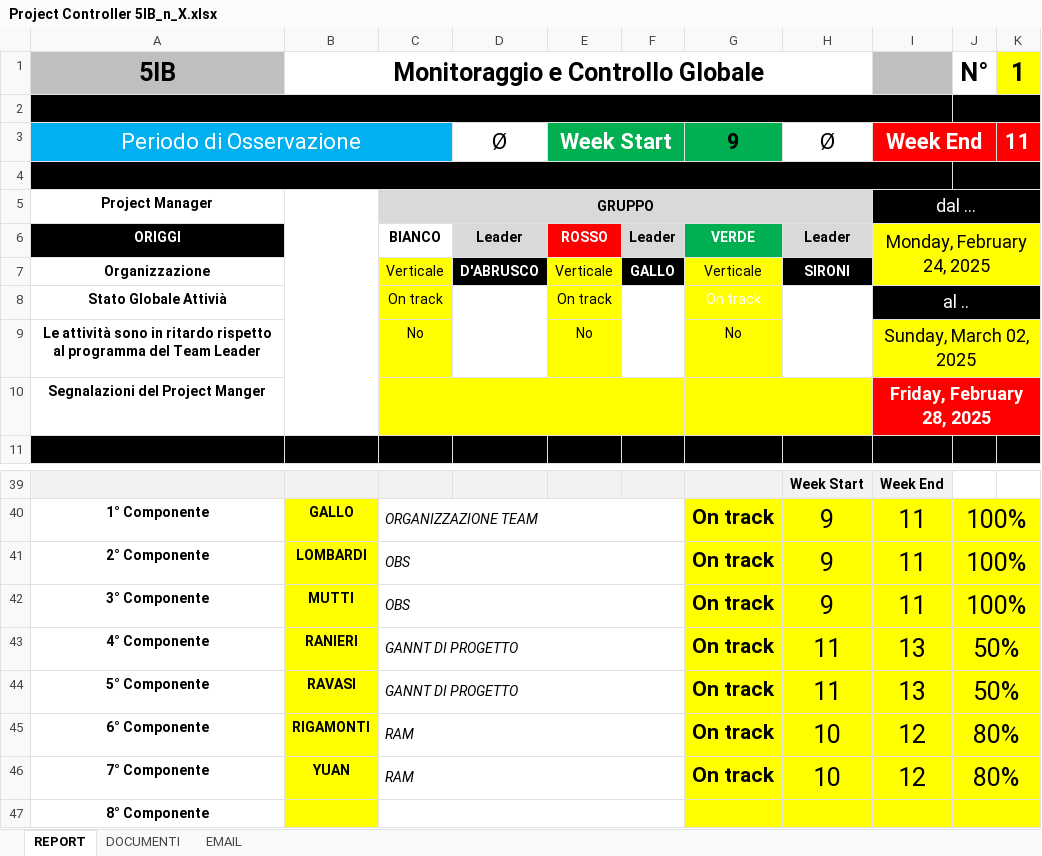
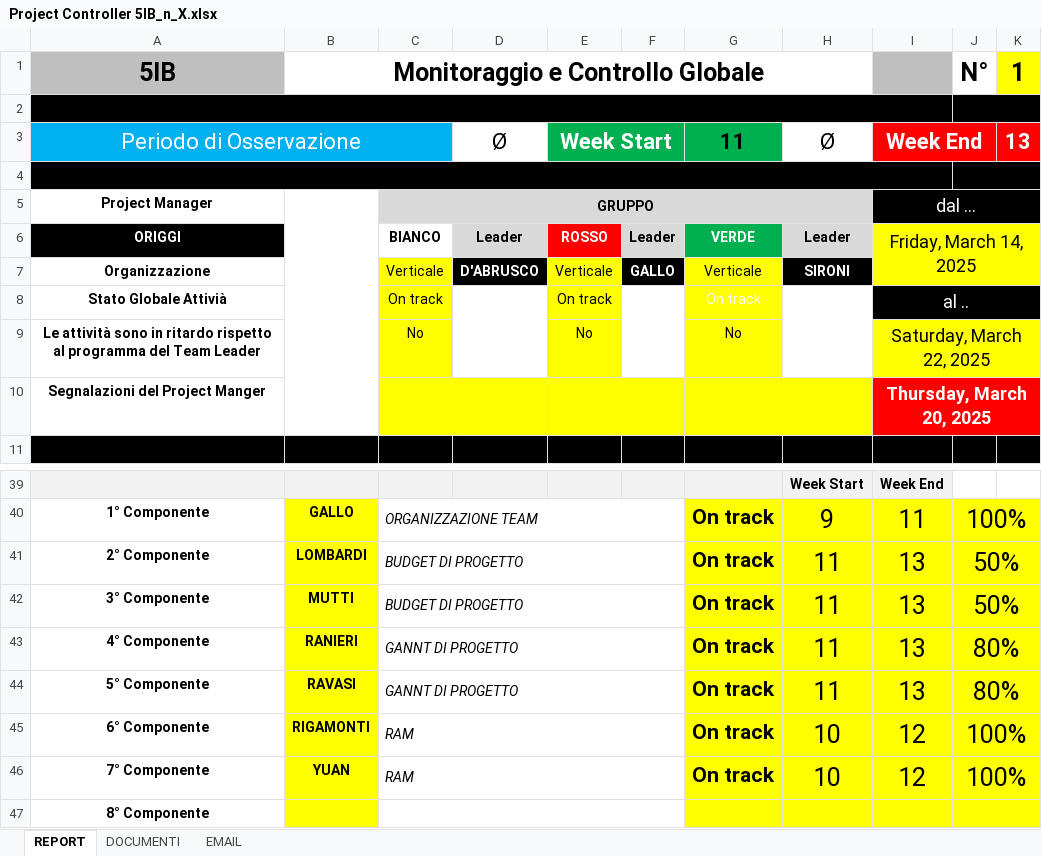
Before and after one commit to StefanoOriggi/StefanoOriggi, an Excel workbook: _GPO/Project Manager/Project Controller 5IB_n_X.xlsx, sheet REPORT, drawn as a sheet; only a part is shown, gaps mark what is left out; values as stored, in another font and other column widths than the file's, no borders; conditional formats not drawn; the diff covers the shown part only; the diff names each change by its address in the sheet, - before the commit and + after, or states it on an @@ line.

```diff
--- a/_GPO/Project Manager/Project Controller 5IB_n_X.xlsx (sheet REPORT)
+++ b/_GPO/Project Manager/Project Controller 5IB_n_X.xlsx (sheet REPORT)
-G3: 9
+G3: 11
-K3: 11
+K3: 13
-I6: Monday, February 24, 2025
+I6: Friday, March 14, 2025
-I9: Sunday, March 02, 2025
+I9: Saturday, March 22, 2025
-I10: Friday, February 28, 2025
+I10: Thursday, March 20, 2025
-C41:C42: OBS
+C41:C42: BUDGET DI PROGETTO
-H41:H42: 9
+H41:H42: 11
-I41:I42: 11
+I41:I42: 13
-J41:J42: 100%
+J41:J42: 50%
-J43:J44: 50%
+J43:J44: 80%
-J45:J46: 80%
+J45:J46: 100%
```
Also changed, not shown: 30 edited cells elsewhere in this sheet, 6 other files.
